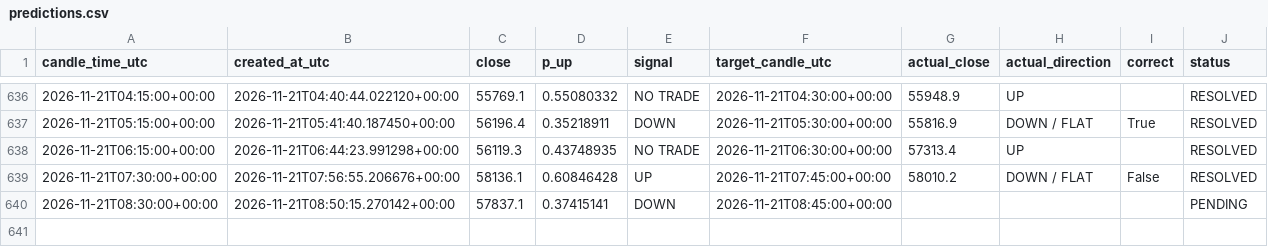
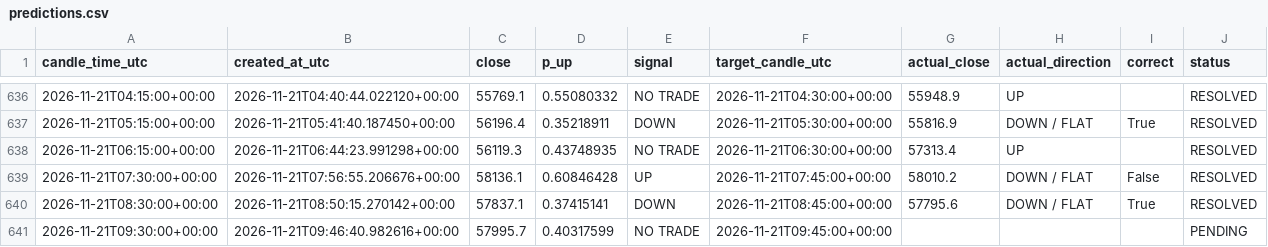
Before and after one commit to timothy12wins-ctrl/btc-signal-bot, a CSV file: data/predictions.csv, drawn as a sheet; only a part is shown, gaps mark what is left out.

```diff
--- a/data/predictions.csv
+++ b/data/predictions.csv
@@ -639,2 +639,3 @@ candle_time_utc,created_at_utc,close,p_up,signal,target_candle_utc,actual_close,
 2026-11-21T07:30:00+00:00,2026-11-21T07:56:55.206676+00:00,58136.1,0.60846428,UP,2026-11-21T07:45:00+00:00,58010.2,DOWN / FLAT,False,RESOLVED
-2026-11-21T08:30:00+00:00,2026-11-21T08:50:15.270142+00:00,57837.1,0.37415141,DOWN,2026-11-21T08:45:00+00:00,,,,PENDING
+2026-11-21T08:30:00+00:00,2026-11-21T08:50:15.270142+00:00,57837.1,0.37415141,DOWN,2026-11-21T08:45:00+00:00,57795.6,DOWN / FLAT,True,RESOLVED
+2026-11-21T09:30:00+00:00,2026-11-21T09:46:40.982616+00:00,57995.7,0.40317599,NO TRADE,2026-11-21T09:45:00+00:00,,,,PENDING
```
